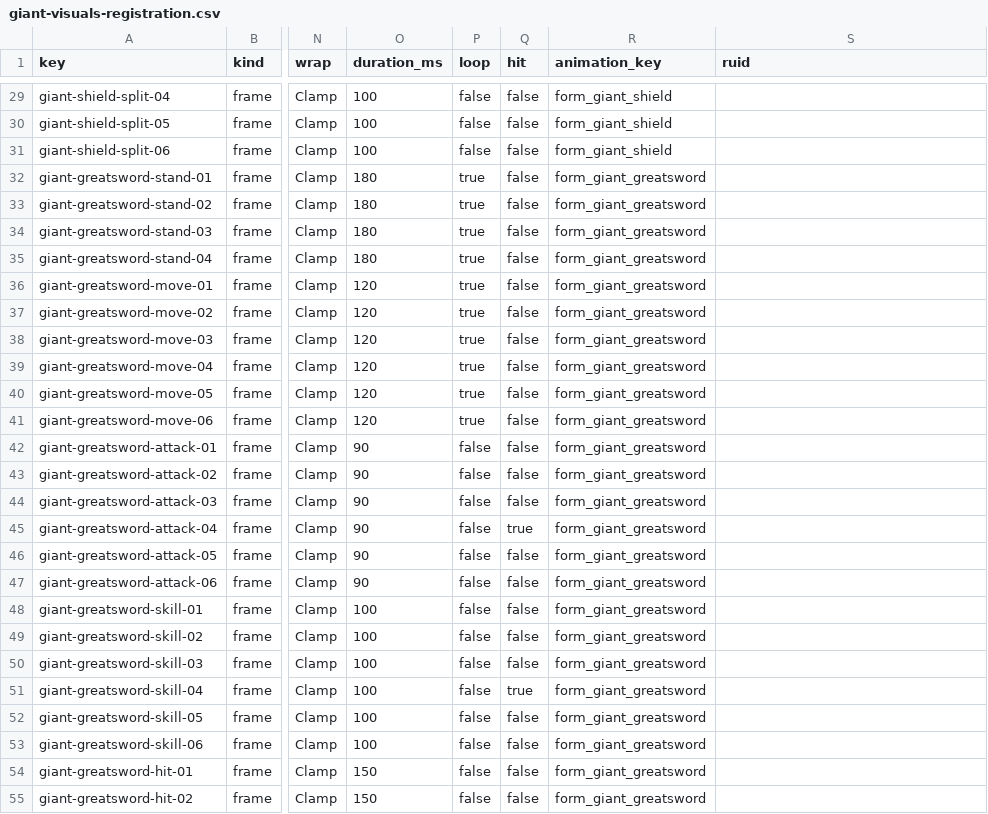
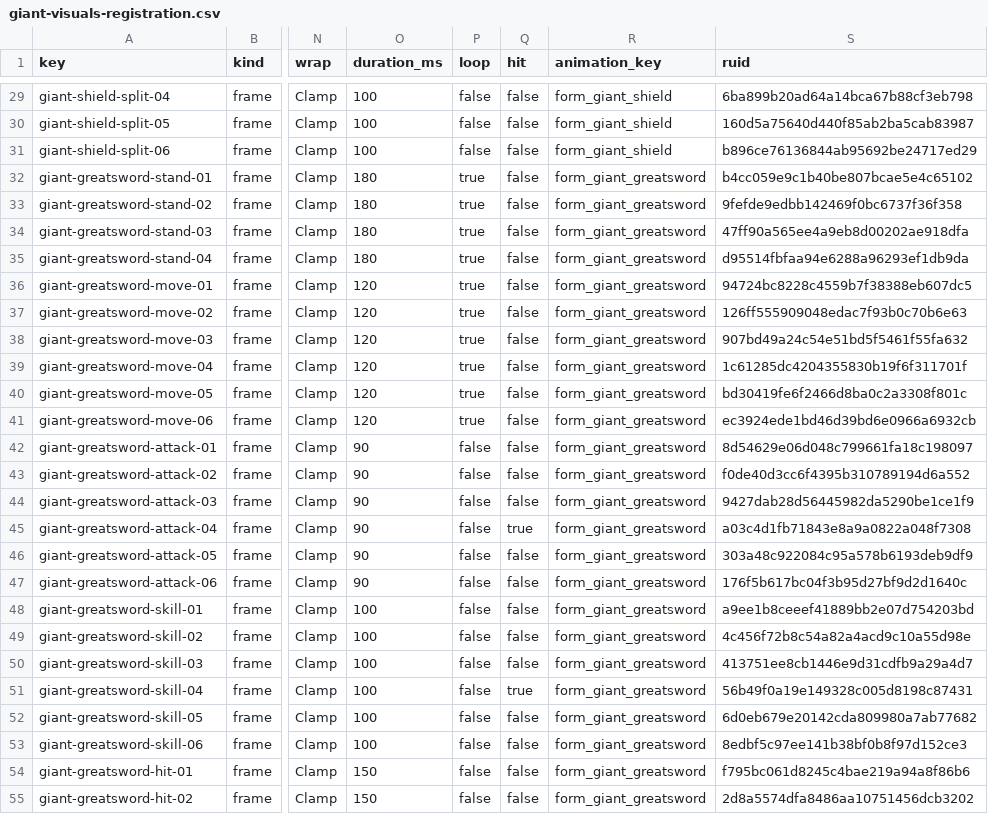
Before and after one commit to mogoshop/catch-and-keep, a CSV file: data/pending/giant-visuals-registration.csv, drawn as a sheet; only a part is shown, gaps mark what is left out; the diff covers the shown part only; the diff names each change by its address in the sheet, - before the commit and + after, or states it on an @@ line.

```diff
--- a/data/pending/giant-visuals-registration.csv
+++ b/data/pending/giant-visuals-registration.csv
-S29 (ruid): (empty)
+S29 (ruid): 6ba899b20ad64a14bca67b88cf3eb798
-S30 (ruid): (empty)
+S30 (ruid): 160d5a75640d440f85ab2ba5cab83987
-S31 (ruid): (empty)
+S31 (ruid): b896ce76136844ab95692be24717ed29
-S32 (ruid): (empty)
+S32 (ruid): b4cc059e9c1b40be807bcae5e4c65102
-S33 (ruid): (empty)
+S33 (ruid): 9fefde9edbb142469f0bc6737f36f358
-S34 (ruid): (empty)
+S34 (ruid): 47ff90a565ee4a9eb8d00202ae918dfa
-S35 (ruid): (empty)
+S35 (ruid): d95514fbfaa94e6288a96293ef1db9da
-S36 (ruid): (empty)
+S36 (ruid): 94724bc8228c4559b7f38388eb607dc5
-S37 (ruid): (empty)
+S37 (ruid): 126ff555909048edac7f93b0c70b6e63
-S38 (ruid): (empty)
+S38 (ruid): 907bd49a24c54e51bd5f5461f55fa632
-S39 (ruid): (empty)
+S39 (ruid): 1c61285dc4204355830b19f6f311701f
-S40 (ruid): (empty)
+S40 (ruid): bd30419fe6f2466d8ba0c2a3308f801c
-S41 (ruid): (empty)
+S41 (ruid): ec3924ede1bd46d39bd6e0966a6932cb
-S42 (ruid): (empty)
+S42 (ruid): 8d54629e06d048c799661fa18c198097
-S43 (ruid): (empty)
+S43 (ruid): f0de40d3cc6f4395b310789194d6a552
-S44 (ruid): (empty)
+S44 (ruid): 9427dab28d56445982da5290be1ce1f9
-S45 (ruid): (empty)
+S45 (ruid): a03c4d1fb71843e8a9a0822a048f7308
-S46 (ruid): (empty)
+S46 (ruid): 303a48c922084c95a578b6193deb9df9
-S47 (ruid): (empty)
+S47 (ruid): 176f5b617bc04f3b95d27bf9d2d1640c
-S48 (ruid): (empty)
+S48 (ruid): a9ee1b8ceeef41889bb2e07d754203bd
-S49 (ruid): (empty)
+S49 (ruid): 4c456f72b8c54a82a4acd9c10a55d98e
-S50 (ruid): (empty)
+S50 (ruid): 413751ee8cb1446e9d31cdfb9a29a4d7
-S51 (ruid): (empty)
+S51 (ruid): 56b49f0a19e149328c005d8198c87431
-S52 (ruid): (empty)
+S52 (ruid): 6d0eb679e20142cda809980a7ab77682
-S53 (ruid): (empty)
+S53 (ruid): 8edbf5c97ee141b38bf0b8f97d152ce3
-S54 (ruid): (empty)
+S54 (ruid): f795bc061d8245c4bae219a94a8f86b6
-S55 (ruid): (empty)
+S55 (ruid): 2d8a5574dfa8486aa10751456dcb3202
```
Also changed, not shown: 128 edited cells elsewhere in this file, data/ui_icons.csv, 3 other files.
